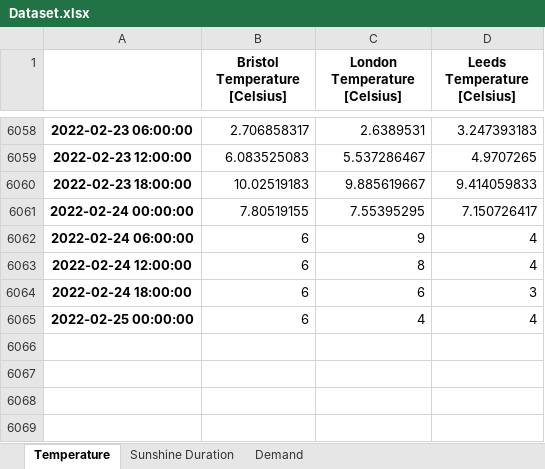
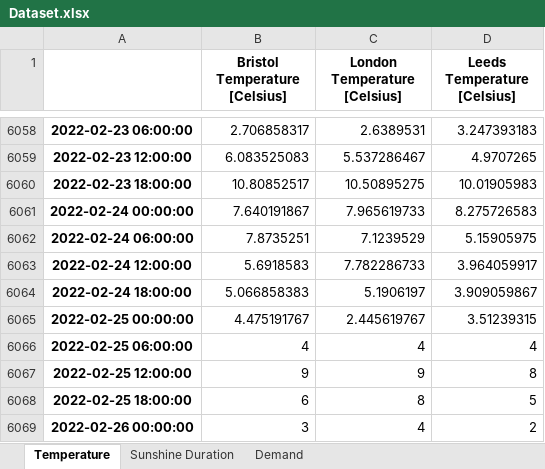
Before and after one commit to niccozagli/Forecasting_Competition, an Excel workbook: Dataset.xlsx, sheet Temperature, drawn as a sheet; only a part is shown, gaps mark what is left out; values as stored, in another font and other column widths than the file's, no borders; the diff names each change by its address in the sheet, - before the commit and + after, or states it on an @@ line.

Commit message:
Update 24th February

```diff
--- a/Dataset.xlsx (sheet Temperature)
+++ b/Dataset.xlsx (sheet Temperature)
-B6060 (Bristol Temperature [Celsius]): 10.02519183
+B6060 (Bristol Temperature [Celsius]): 10.80852517
-C6060 (London Temperature [Celsius]): 9.885619667
+C6060 (London Temperature [Celsius]): 10.50895275
-D6060 (Leeds Temperature [Celsius]): 9.414059833
+D6060 (Leeds Temperature [Celsius]): 10.01905983
-B6061 (Bristol Temperature [Celsius]): 7.80519155
+B6061 (Bristol Temperature [Celsius]): 7.640191867
-C6061 (London Temperature [Celsius]): 7.55395295
+C6061 (London Temperature [Celsius]): 7.965619733
-D6061 (Leeds Temperature [Celsius]): 7.150726417
+D6061 (Leeds Temperature [Celsius]): 8.275726583
-B6062 (Bristol Temperature [Celsius]): 6
+B6062 (Bristol Temperature [Celsius]): 7.8735251
-C6062 (London Temperature [Celsius]): 9
+C6062 (London Temperature [Celsius]): 7.1239529
-D6062 (Leeds Temperature [Celsius]): 4
+D6062 (Leeds Temperature [Celsius]): 5.15905975
-B6063 (Bristol Temperature [Celsius]): 6
+B6063 (Bristol Temperature [Celsius]): 5.6918583
-C6063 (London Temperature [Celsius]): 8
+C6063 (London Temperature [Celsius]): 7.782286733
-D6063 (Leeds Temperature [Celsius]): 4
+D6063 (Leeds Temperature [Celsius]): 3.964059917
-B6064 (Bristol Temperature [Celsius]): 6
+B6064 (Bristol Temperature [Celsius]): 5.066858383
-C6064 (London Temperature [Celsius]): 6
+C6064 (London Temperature [Celsius]): 5.1906197
-D6064 (Leeds Temperature [Celsius]): 3
+D6064 (Leeds Temperature [Celsius]): 3.909059867
-B6065 (Bristol Temperature [Celsius]): 6
+B6065 (Bristol Temperature [Celsius]): 4.475191767
-C6065 (London Temperature [Celsius]): 4
+C6065 (London Temperature [Celsius]): 2.445619767
-D6065 (Leeds Temperature [Celsius]): 4
+D6065 (Leeds Temperature [Celsius]): 3.51239315
+row 6066: 2022-02-25 06:00:00 | 4 | 4 | 4
+row 6067: 2022-02-25 12:00:00 | 9 | 9 | 8
+row 6068: 2022-02-25 18:00:00 | 6 | 8 | 5
+row 6069: 2022-02-26 00:00:00 | 3 | 4 | 2
```
Also changed, not shown: sheet Sunshine Duration, sheet Demand.
